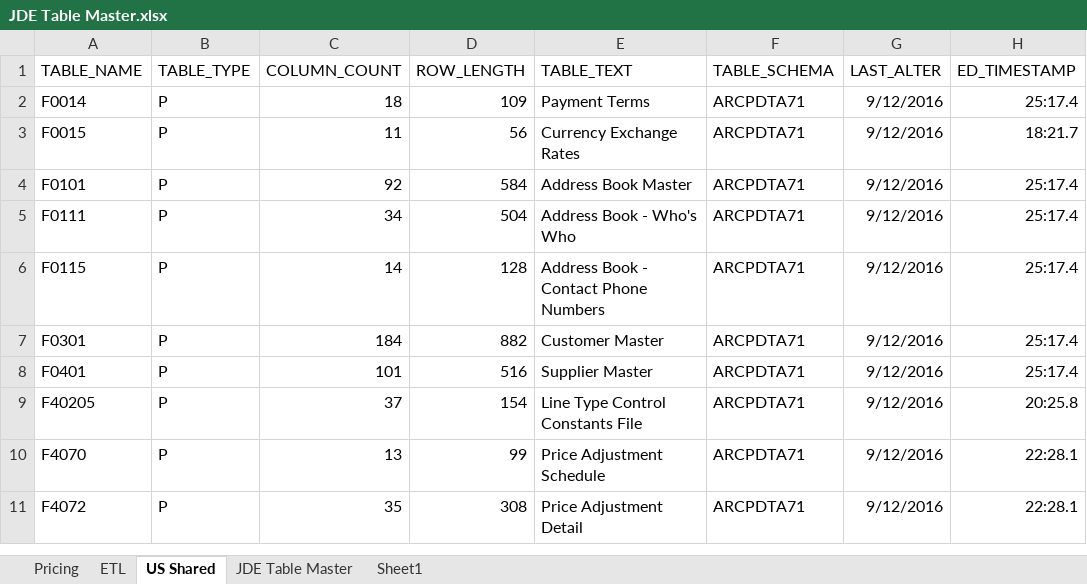
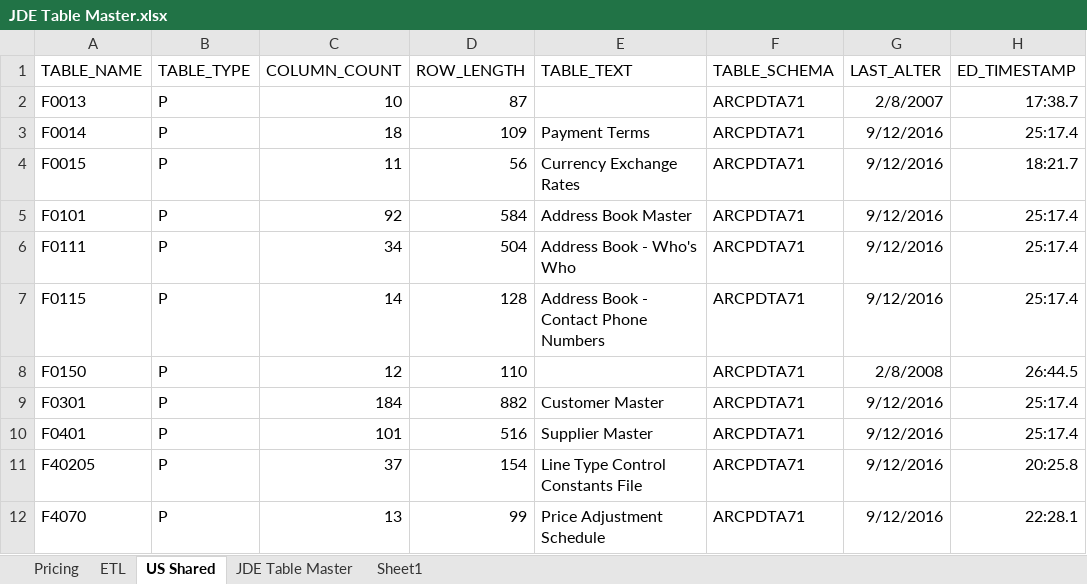
Before and after one commit to HSCanada/BRS, an Excel workbook: JDE/JDE Table Master.xlsx, sheet US Shared, drawn as a sheet; only a part is shown; the shorter side is filled out with more unchanged rows; values as stored, in another font and other column widths than the file's, no borders; the diff covers the shown part only; the diff names each change by its address in the sheet, - before the commit and + after, or states it on an @@ line.

```diff
--- a/JDE/JDE Table Master.xlsx (sheet US Shared)
+++ b/JDE/JDE Table Master.xlsx (sheet US Shared)
@@ row 2 unhidden: F0013 | P | 10 | 87 |  | ARCPDTA71 | 2/8/2007 | 17:38.7 @@
@@ row 8 unhidden: F0150 | P | 12 | 110 |  | ARCPDTA71 | 2/8/2008 | 26:44.5 @@
```
Also changed, not shown: 19 hidden or unhidden rows elsewhere in this sheet, sheet JDE Table Master, 6 other files.
